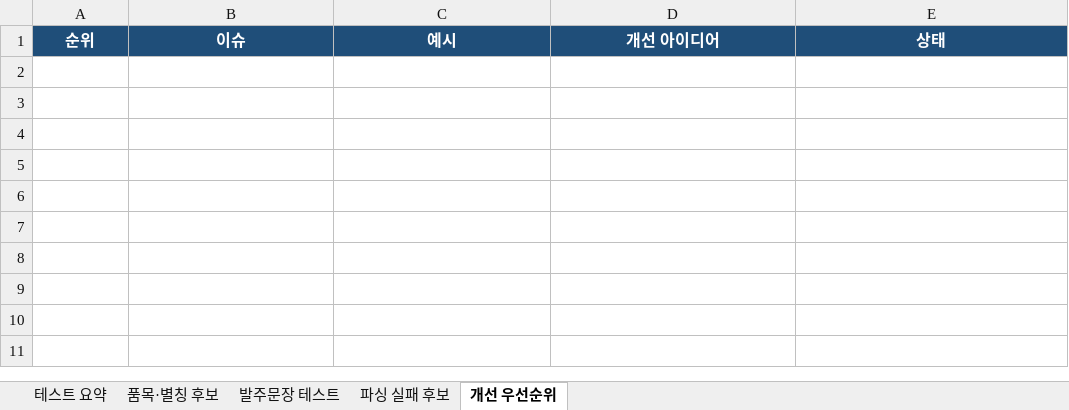
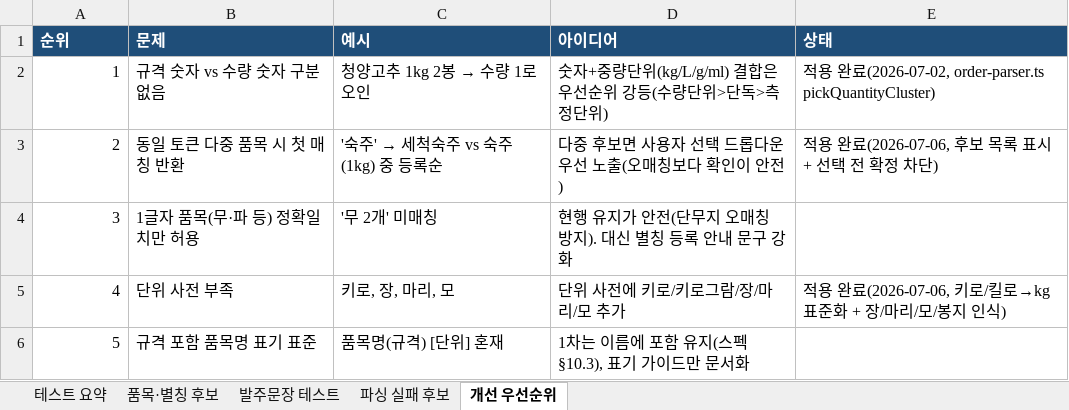
Before and after one commit to ssangyong119-hub/order-moa, an Excel workbook: docs/order-moa-real-order-test-cases.xlsx, sheet 개선 우선순위, drawn as a sheet; values as stored, in another font and other column widths than the file's, no borders; the diff names each change by its address in the sheet, - before the commit and + after, or states it on an @@ line.

```diff
--- a/docs/order-moa-real-order-test-cases.xlsx (sheet 개선 우선순위)
+++ b/docs/order-moa-real-order-test-cases.xlsx (sheet 개선 우선순위)
-A1:E1 alignment: center
+A1:E1 alignment: left
-B1: 이슈
+B1: 문제
-D1: 개선 아이디어
+D1: 아이디어
+row 2: 1 | 규격 숫자 vs 수량 숫자 구분 없음 | 청양고추 1kg 2봉 → 수량 1로 오인 | 숫자+중량단위(kg/L/g/ml) 결합은 우선순위 강등(수량단위>단독>측정단위) | 적용 완료(2026-07-02, order-parser.ts pickQuantityCluster)
+row 3: 2 | 동일 토큰 다중 품목 시 첫 매칭 반환 | '숙주' → 세척숙주 vs 숙주(1kg) 중 등록순 | 다중 후보면 사용자 선택 드롭다운 우선 노출(오매칭보다 확인이 안전) | 적용 완료(2026-07-06, 후보 목록 표시 + 선택 전 확정 차단)
+row 4: 3 | 1글자 품목(무·파 등) 정확일치만 허용 | '무 2개' 미매칭 | 현행 유지가 안전(단무지 오매칭 방지). 대신 별칭 등록 안내 문구 강화
+row 5: 4 | 단위 사전 부족 | 키로, 장, 마리, 모 | 단위 사전에 키로/키로그람/장/마리/모 추가 | 적용 완료(2026-07-06, 키로/킬로→kg 표준화 + 장/마리/모/봉지 인식)
+row 6: 5 | 규격 포함 품목명 표기 표준 | 품목명(규격) [단위] 혼재 | 1차는 이름에 포함 유지(스펙 §10.3), 표기 가이드만 문서화
```
Also changed, not shown: sheet 테스트 요약, sheet 파싱 실패 후보, sheet 품목·별칭 후보, sheet 발주문장 테스트, 6 other files.
